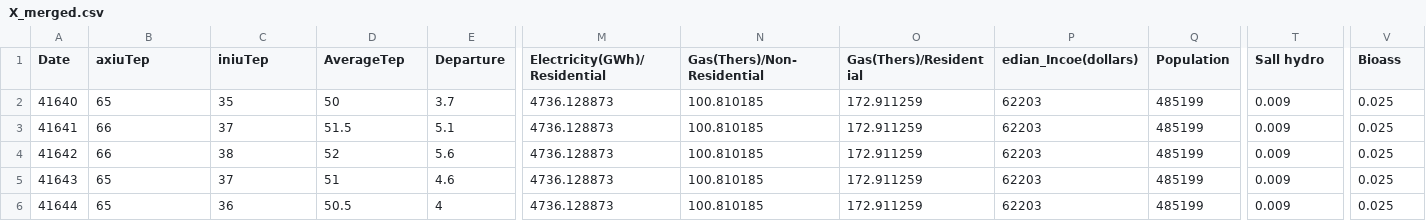
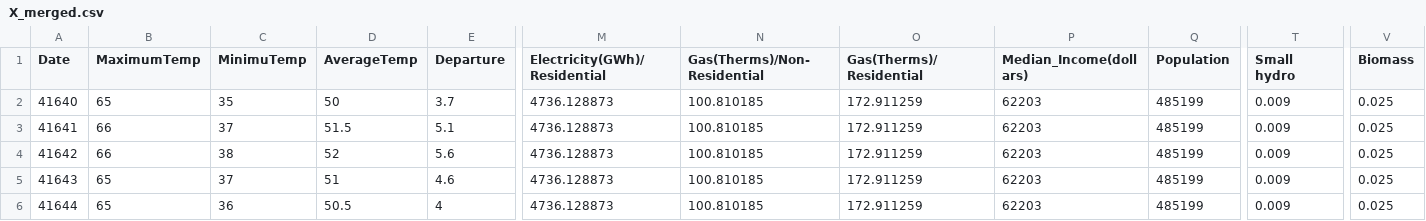
Before and after one commit to niharnandan/ml-project, a CSV file: X_merged.csv, drawn as a sheet; only a part is shown, gaps mark what is left out; the diff names each change by its address in the sheet, - before the commit and + after, or states it on an @@ line.

Commit message:
fixed m in X

```diff
--- a/X_merged.csv
+++ b/X_merged.csv
-B1: axiuTep
+B1: MaximumTemp
-C1: iniuTep
+C1: MinimuTemp
-D1: AverageTep
+D1: AverageTemp
-N1: Gas(Thers)/Non-Residential
+N1: Gas(Therms)/Non-Residential
-O1: Gas(Thers)/Residential
+O1: Gas(Therms)/Residential
-P1: edian_Incoe(dollars)
+P1: Median_Income(dollars)
-T1: Sall hydro
+T1: Small hydro
-V1: Bioass
+V1: Biomass
```
